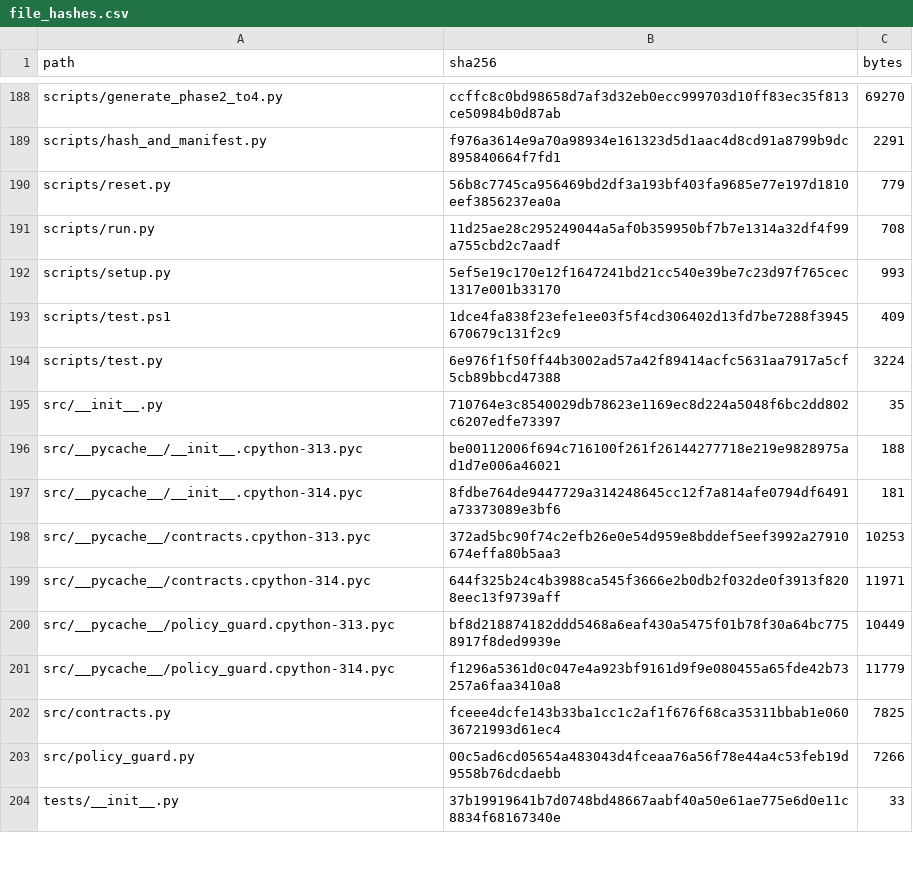
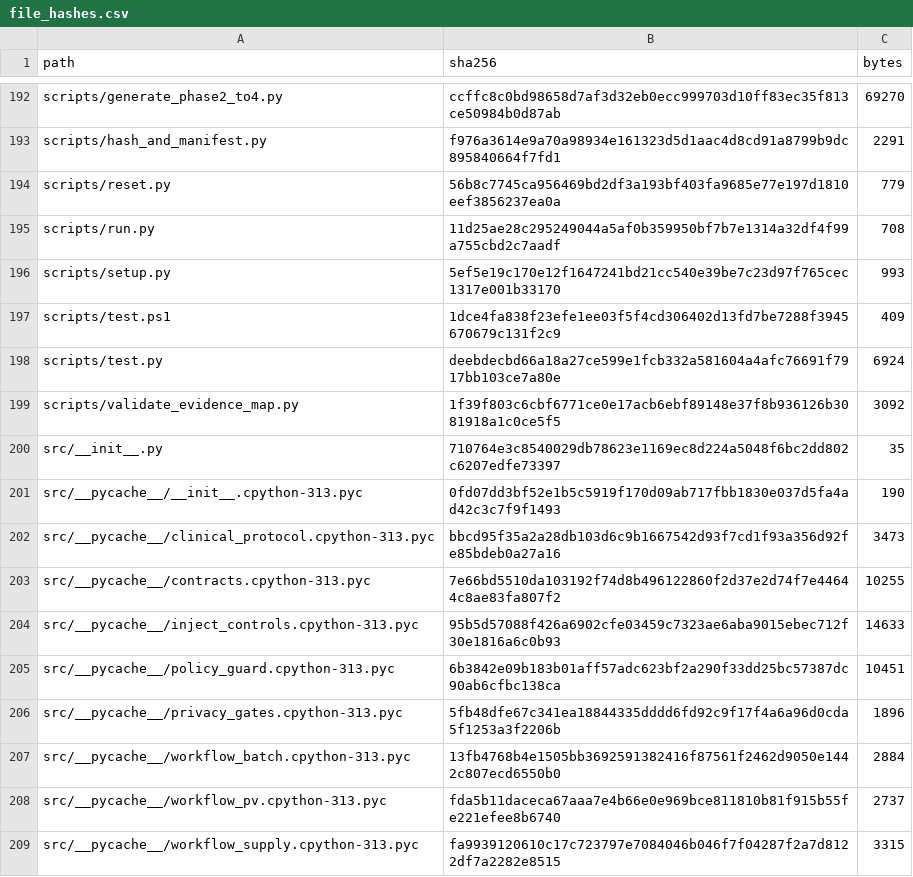
Before and after one commit to maheshus007/fde-training-team3-pharma-project, a CSV file: submission/evidence/file_hashes.csv, drawn as a sheet; only a part is shown, gaps mark what is left out; the shorter side is filled out with more unchanged rows; the diff covers the shown part only.

```diff
--- a/submission/evidence/file_hashes.csv
+++ b/submission/evidence/file_hashes.csv
@@ -193,9 +197,13 @@ scripts/setup.py,5ef5e19c170e12f1647241bd21cc540e39be7c23d97f765cec1317e001b3317
 scripts/test.ps1,1dce4fa838f23efe1ee03f5f4cd306402d13fd7be7288f3945670679c131f2c9,409
-scripts/test.py,6e976f1f50ff44b3002ad57a42f89414acfc5631aa7917a5cf5cb89bbcd47388,3224
+scripts/test.py,deebdecbd66a18a27ce599e1fcb332a581604a4afc76691f7917bb103ce7a80e,6924
+scripts/validate_evidence_map.py,1f39f803c6cbf6771ce0e17acb6ebf89148e37f8b936126b3081918a1c0ce5f5,3092
 src/__init__.py,710764e3c8540029db78623e1169ec8d224a5048f6bc2dd802c6207edfe73397,35
-src/__pycache__/__init__.cpython-313.pyc,be00112006f694c716100f261f26144277718e219e9828975ad1d7e006a46021,188
-src/__pycache__/__init__.cpython-314.pyc,8fdbe764de9447729a314248645cc12f7a814afe0794df6491a73373089e3bf6,181
-src/__pycache__/contracts.cpython-313.pyc,372ad5bc90f74c2efb26e0e54d959e8bddef5eef3992a27910674effa80b5aa3,10253
-src/__pycache__/contracts.cpython-314.pyc,644f325b24c4b3988ca545f3666e2b0db2f032de0f3913f8208eec13f9739aff,11971
-src/__pycache__/policy_guard.cpython-313.pyc,bf8d218874182ddd5468a6eaf430a5475f01b78f30a64bc7758917f8ded9939e,10449
-src/__pycache__/policy_guard.cpython-314.pyc,f1296a5361d0c047e4a923bf9161d9f9e080455a65fde42b73257a6faa3410a8,11779
+src/__pycache__/__init__.cpython-313.pyc,0fd07dd3bf52e1b5c5919f170d09ab717fbb1830e037d5fa4ad42c3c7f9f1493,190
+src/__pycache__/clinical_protocol.cpython-313.pyc,bbcd95f35a2a28db103d6c9b1667542d93f7cd1f93a356d92fe85bdeb0a27a16,3473
+src/__pycache__/contracts.cpython-313.pyc,7e66bd5510da103192f74d8b496122860f2d37e2d74f7e44644c8ae83fa807f2,10255
+src/__pycache__/inject_controls.cpython-313.pyc,95b5d57088f426a6902cfe03459c7323ae6aba9015ebec712f30e1816a6c0b93,14633
+src/__pycache__/policy_guard.cpython-313.pyc,6b3842e09b183b01aff57adc623bf2a290f33dd25bc57387dc90ab6cfbc138ca,10451
+src/__pycache__/privacy_gates.cpython-313.pyc,5fb48dfe67c341ea18844335dddd6fd92c9f17f4a6a96d0cda5f1253a3f2206b,1896
+src/__pycache__/workflow_batch.cpython-313.pyc,13fb4768b4e1505bb3692591382416f87561f2462d9050e1442c807ecd6550b0,2884
+src/__pycache__/workflow_pv.cpython-313.pyc,fda5b11daceca67aaa7e4b66e0e969bce811810b81f915b55fe221efee8b6740,2737
+src/__pycache__/workflow_supply.cpython-313.pyc,fa9939120610c17c723797e7084046b046f7f04287f2a7d8122df7a2282e8515,3315
```
Also changed, not shown: 16 added rows and 60 edited cells elsewhere in this file, submission/evidence/submission_manifest.csv, 21 other files.
